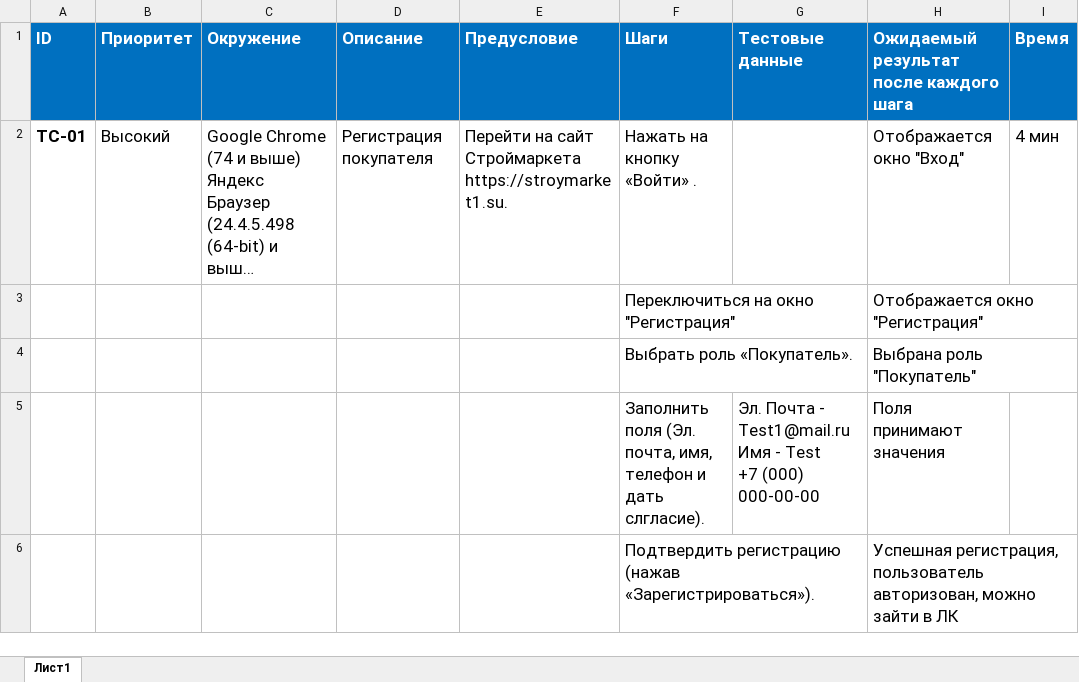
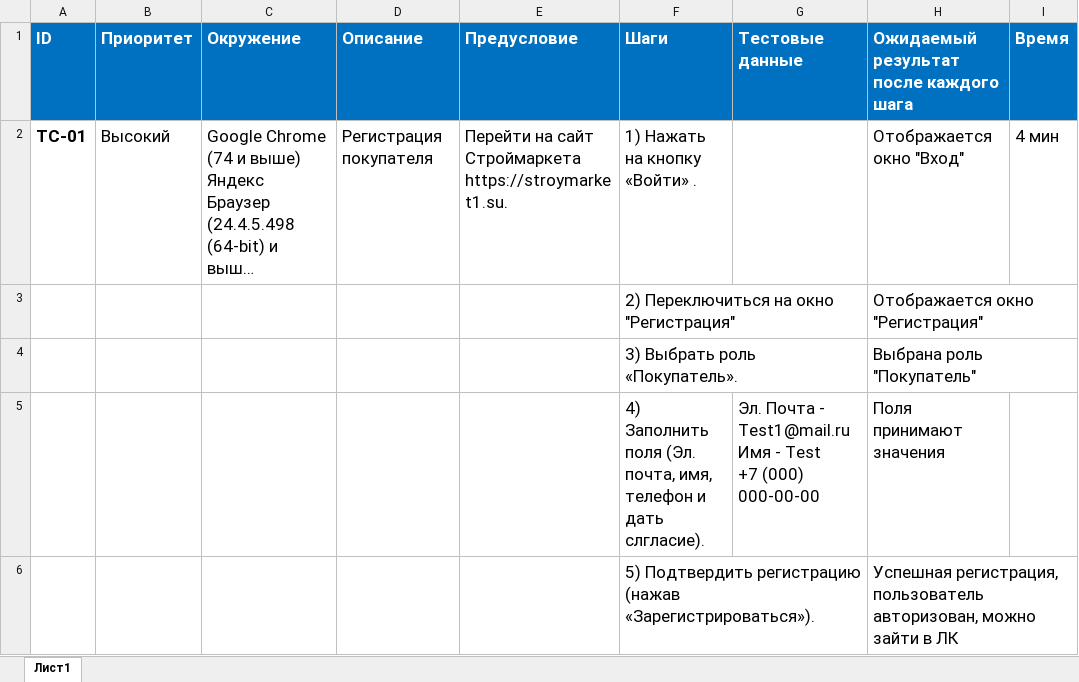
Before and after one commit to yaroslavstepanov/KOGRAF-2025-Tests, an Excel workbook: Smoke-tests/Smoke1 - Регистрация.xlsx, sheet Лист1, drawn as a sheet; long unchanged cells end in …; values as stored, in another font and other column widths than the file's, no borders; charts and pictures not drawn; the diff names each change by its address in the sheet, - before the commit and + after, or states it on an @@ line.

Commit message:
Смок1 Испр

```diff
--- a/Smoke-tests/Smoke1 - Регистрация.xlsx (sheet Лист1)
+++ b/Smoke-tests/Smoke1 - Регистрация.xlsx (sheet Лист1)
-F2 (Шаги): Нажать на кнопку «Войти» .
+F2 (Шаги): 1) Нажать на кнопку «Войти» .
-F3 (Шаги): Переключиться на окно "Регистрация"
+F3 (Шаги): 2) Переключиться на окно "Регистрация"
-F4 (Шаги): Выбрать роль «Покупатель».
+F4 (Шаги): 3) Выбрать роль «Покупатель».
-F5 (Шаги): Заполнить поля…
+F5 (Шаги): 4) Заполнить поля…
-F6 (Шаги): Подтвердить регистрацию…
+F6 (Шаги): 5) Подтвердить регистрацию…
```
